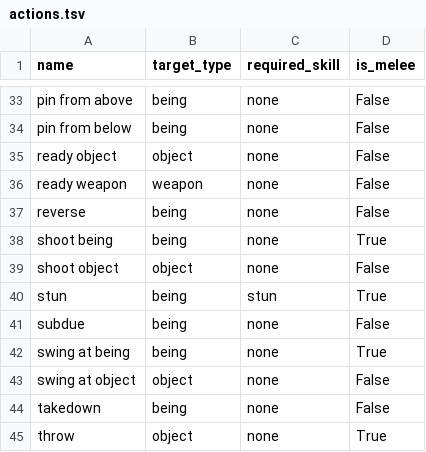
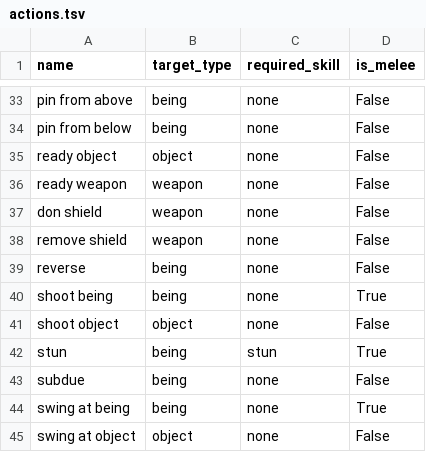
Before and after one commit to tucotuco/universe, a TSV file: src/config/actions.tsv, drawn as a sheet; only a part is shown, gaps mark what is left out; the shorter side is filled out with more unchanged rows.

Commit message:
Add native shield Don and Remove Actions

```diff
--- a/src/config/actions.tsv
+++ b/src/config/actions.tsv
@@ -36,2 +36,4 @@ ready object	object	none	False
 ready weapon	weapon	none	False
+don shield	weapon	none	False
+remove shield	weapon	none	False
 reverse	being	none	False
```
Also changed, not shown: 16 other files.
